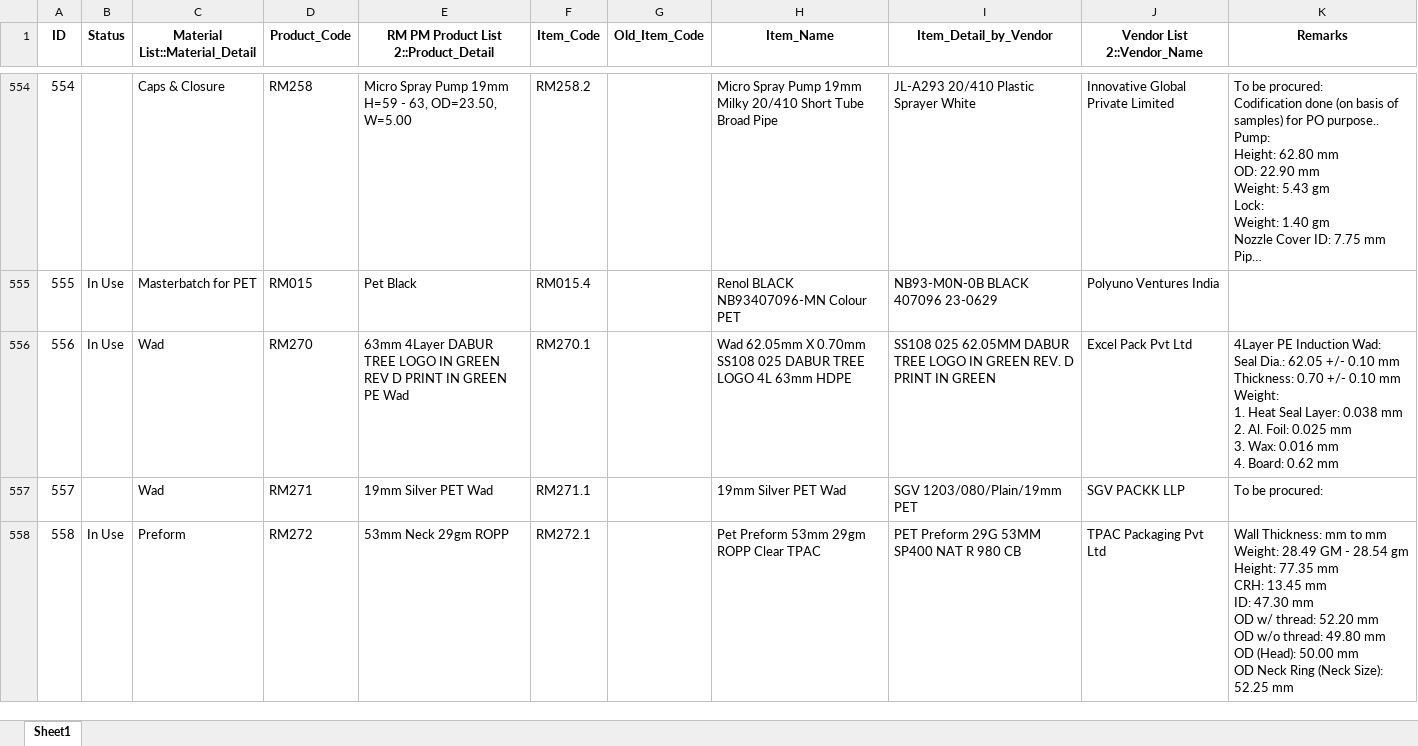
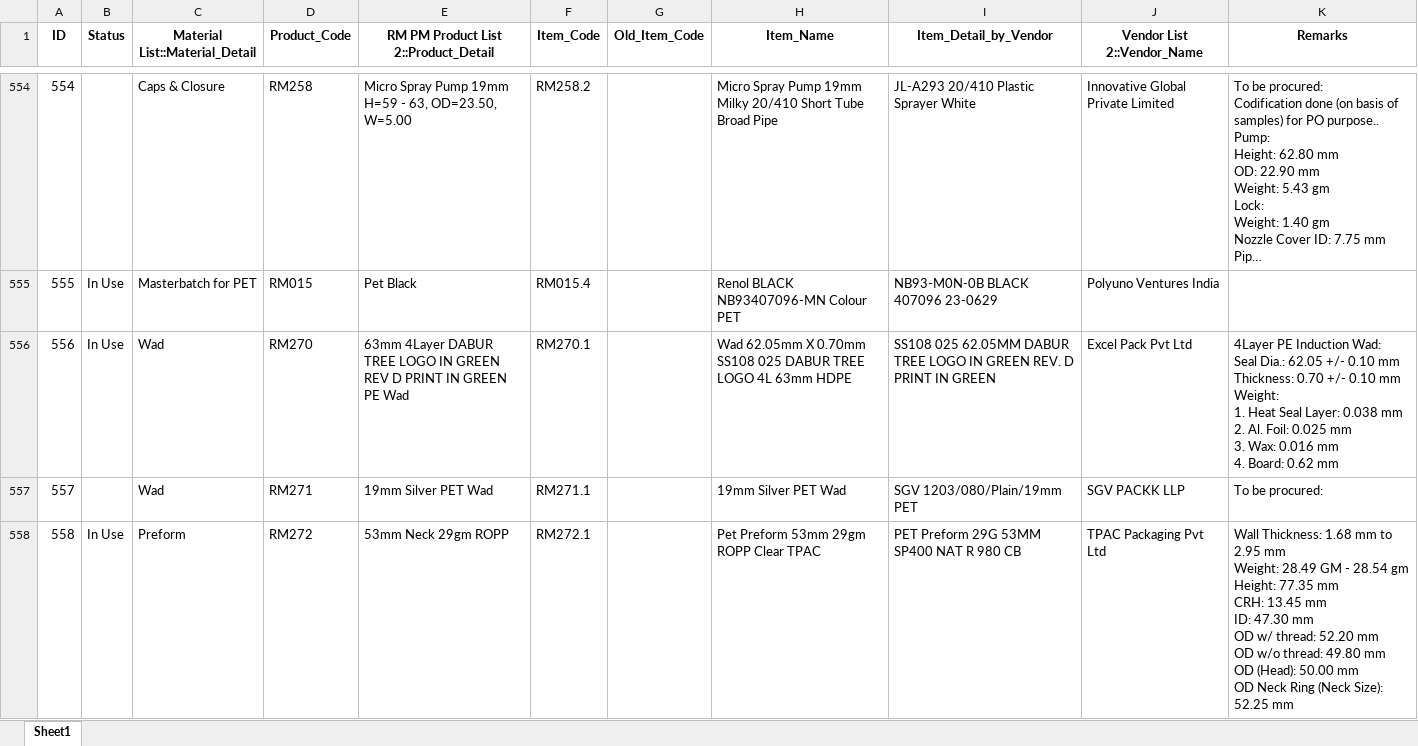
Before and after one commit to TeeJayDotCom/RMPMApp, an Excel workbook: RM.xlsx, sheet Sheet1, drawn as a sheet; only a part is shown, gaps mark what is left out; long unchanged cells end in …; values as stored, in another font and other column widths than the file's, no borders; table styles not drawn; ↵ is a line break in a cell; the diff names each change by its address in the sheet, - before the commit and + after, or states it on an @@ line.

Commit message:
Add files via upload

```diff
--- a/RM.xlsx (sheet Sheet1)
+++ b/RM.xlsx (sheet Sheet1)
-K558 (Remarks): Wall Thickness: mm to mm ↵ Weight:…
+K558 (Remarks): Wall Thickness: 1.68 mm to 2.95 mm ↵ Weight:…
```
